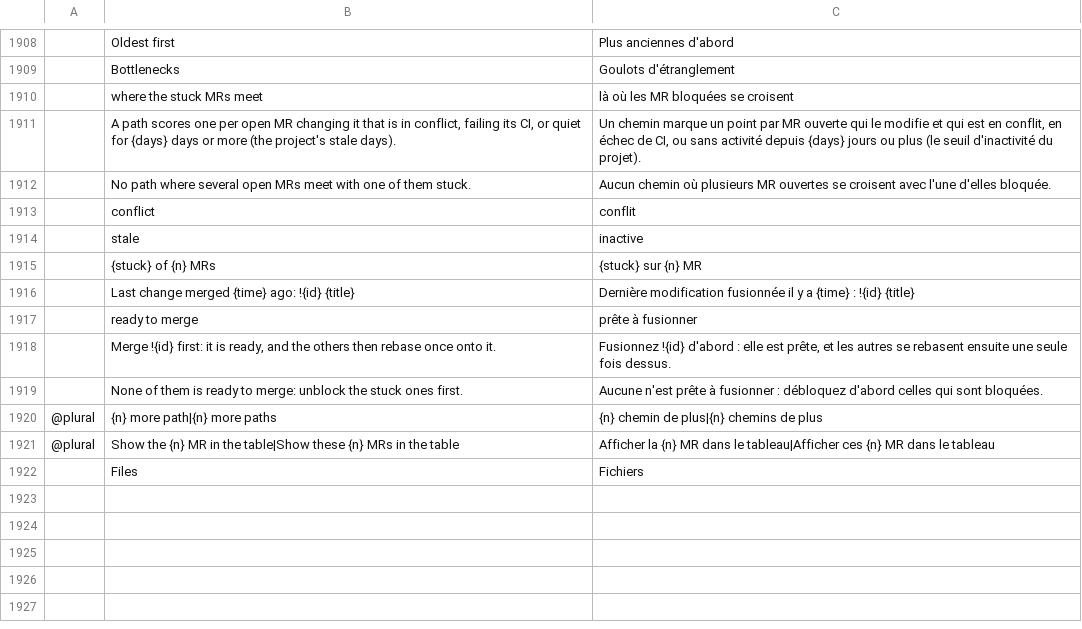
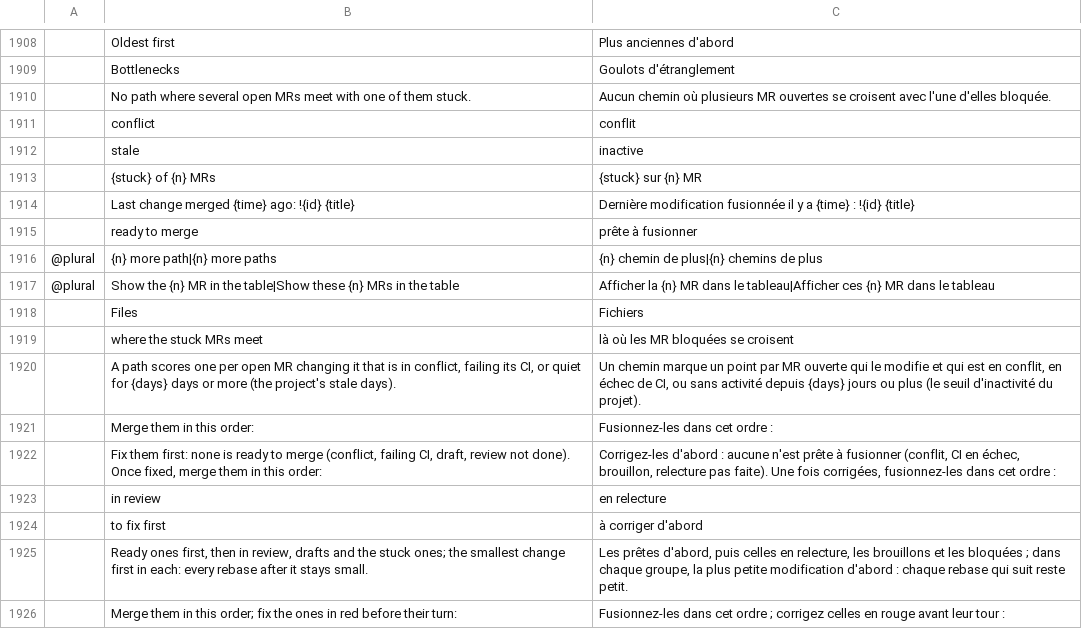
Before and after one commit to julien-langlois/gitlab-tracker, a TSV file: gitlab-tracker/i18n/fr.tsv, drawn as a sheet; only a part is shown, gaps mark what is left out; removed rows and columns are numbered as before the commit, all else as after; the diff names each change by its address in the sheet, - before the commit and + after, or states it on an @@ line.

Commit message:
feat(gui): bottlenecks beside the hot spots, with a merge order even when MRs are broken

```diff
--- a/gitlab-tracker/i18n/fr.tsv
+++ b/gitlab-tracker/i18n/fr.tsv
-row 1918:  | Merge !{id} first: it is ready, and the others then rebase once onto it. | Fusionnez !{id} d'abord : elle est prête, et les autres se rebasent ensuite une seule fois dessus.
-row 1919:  | None of them is ready to merge: unblock the stuck ones first. | Aucune n'est prête à fusionner : débloquez d'abord celles qui sont bloquées.
@@ row 1910 moved to row 1919: where the stuck MRs meet @@
@@ row 1911 moved to row 1920: A path scores one per open MR changing i… @@
+row 1921:  | Merge them in this order: | Fusionnez-les dans cet ordre :
+row 1922:  | Fix them first: none is ready to merge (conflict, failing CI, draft, review not done). Once fixed, merge them in this order: | Corrigez-les d'abord : aucune n'est prête à fusionner (conflit, CI en échec, brouillon, relecture pas faite). Une fois corrigées, fusionnez-les dans cet ordre :
+row 1923:  | in review | en relecture
+row 1924:  | to fix first | à corriger d'abord
+row 1925:  | Ready ones first, then in review, drafts and the stuck ones; the smallest change first in each: every rebase after it stays small. | Les prêtes d'abord, puis celles en relecture, les brouillons et les bloquées ; dans chaque groupe, la plus petite modification d'abord : chaque rebase qui suit reste petit.
+row 1926:  | Merge them in this order; fix the ones in red before their turn: | Fusionnez-les dans cet ordre ; corrigez celles en rouge avant leur tour :
```
Also changed, not shown: gitlab-tracker/i18n/de.tsv, gitlab-tracker/i18n/es.tsv, 6 other files.
